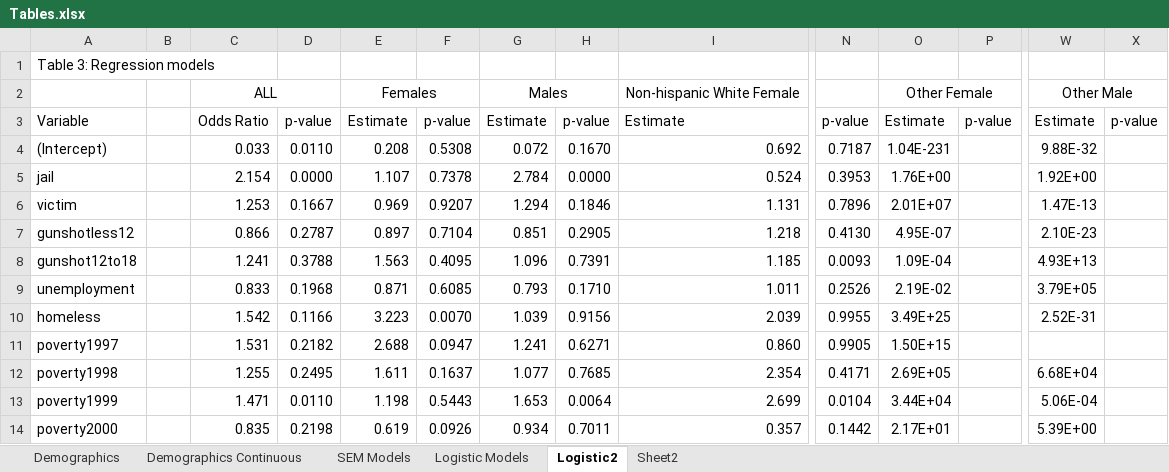
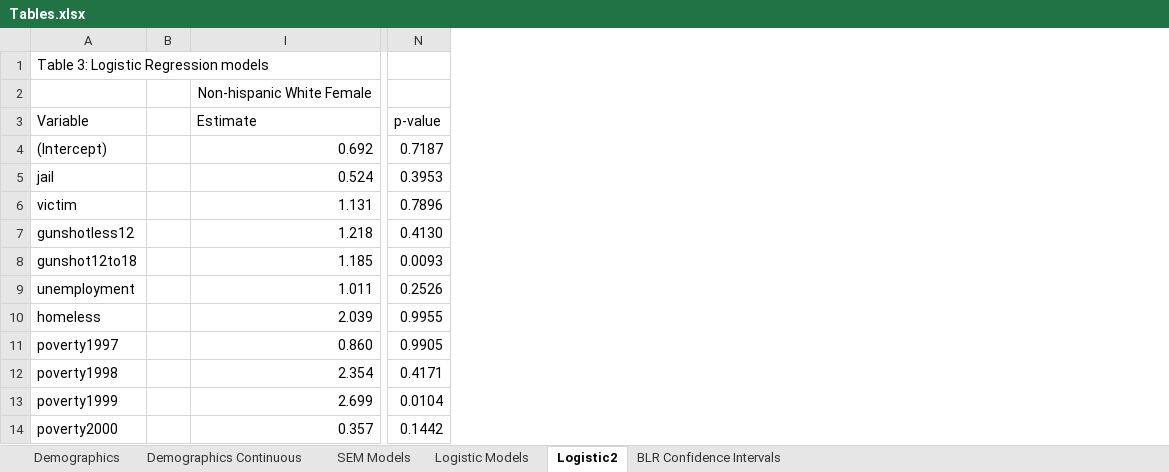
Before and after one commit to N3uralN3twork/R-Projects, an Excel workbook: SEM in R/Tables.xlsx, sheet Logistic2, drawn as a sheet; only a part is shown, gaps mark what is left out; values as stored, in another font and other column widths than the file's, no borders; conditional formats not drawn; the diff names each change by its address in the sheet, - before the commit and + after, or states it on an @@ line.

```diff
--- a/SEM in R/Tables.xlsx (sheet Logistic2)
+++ b/SEM in R/Tables.xlsx (sheet Logistic2)
-sheet tab: Sheet2
+sheet tab: BLR Confidence Intervals
@@ column C hidden, rows 2-14: ALL | Odds Ratio | 0.033 | 2.154 | 1.253 | 0.866 | 1.241 | 0.833 | 1.542 | 1.531 | 1.255 | 1.471 | 0.835 @@
@@ column D hidden, rows 3-14: p-value | 0.0110 | 0.0000 | 0.1667 | 0.2787 | 0.3788 | 0.1968 | 0.1166 | 0.2182 | 0.2495 | 0.0110 | 0.2198 @@
@@ column E hidden, rows 2-14: Females | Estimate | 0.208 | 1.107 | 0.969 | 0.897 | 1.563 | 0.871 | 3.223 | 2.688 | 1.611 | 1.198 | 0.619 @@
@@ column F hidden, rows 3-14: p-value | 0.5308 | 0.7378 | 0.9207 | 0.7104 | 0.4095 | 0.6085 | 0.0070 | 0.0947 | 0.1637 | 0.5443 | 0.0926 @@
@@ column G hidden, rows 2-14: Males | Estimate | 0.072 | 2.784 | 1.294 | 0.851 | 1.096 | 0.793 | 1.039 | 1.241 | 1.077 | 1.653 | 0.934 @@
@@ column H hidden, rows 3-14: p-value | 0.1670 | 0.0000 | 0.1846 | 0.2905 | 0.7391 | 0.1710 | 0.9156 | 0.6271 | 0.7685 | 0.0064 | 0.7011 @@
@@ column O hidden, rows 2-14: Other Female | Estimate | 1.04E-231 | 1.76E+00 | 2.01E+07 | 4.95E-07 | 1.09E-04 | 2.19E-02 | 3.49E+25 | 1.50E+15 | 2.69E+05 | 3.44E+04 | 2.17E+01 @@
@@ column P hidden, row 3: p-value @@
@@ column W hidden, rows 2-14: Other Male | Estimate | 9.88E-32 | 1.92E+00 | 1.47E-13 | 2.10E-23 | 4.93E+13 | 3.79E+05 | 2.52E-31 |  | 6.68E+04 | 5.06E-04 | 5.39E+00 @@
@@ column X hidden, row 3: p-value @@
-A1: Table 3: Regression models
+A1: Table 3: Logistic Regression models
```
Also changed, not shown: 5 other files.
